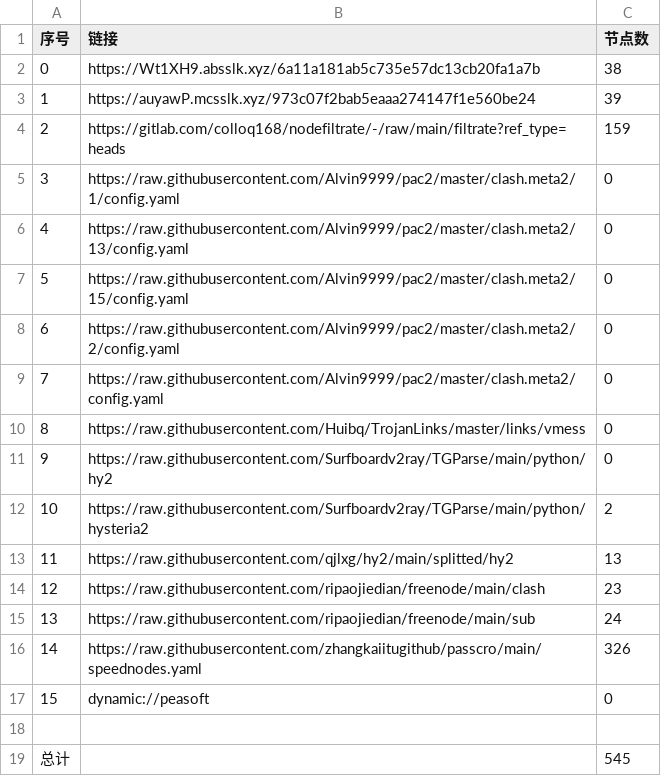
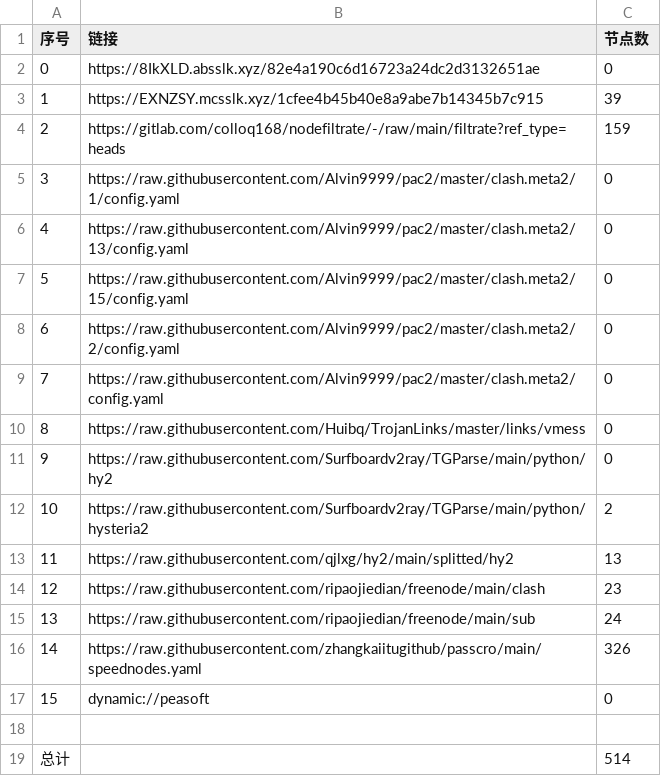
Before and after one commit to dreamMilk/AutoMergePublicNodes, a CSV file: list_result.csv, drawn as a sheet.

```diff
--- a/list_result.csv
+++ b/list_result.csv
@@ -1,4 +1,4 @@
 序号,链接,节点数
-0,https://Wt1XH9.absslk.xyz/6a11a181ab5c735e57dc13cb20fa1a7b,38
-1,https://auyawP.mcsslk.xyz/973c07f2bab5eaaa274147f1e560be24,39
+0,https://8IkXLD.absslk.xyz/82e4a190c6d16723a24dc2d3132651ae,0
+1,https://EXNZSY.mcsslk.xyz/1cfee4b45b40e8a9abe7b14345b7c915,39
 2,https://gitlab.com/colloq168/nodefiltrate/-/raw/main/filtrate?ref_type=heads,159
@@ -18,2 +18,2 @@
 
-总计,,545
+总计,,514
```
Also changed, not shown: 27 other files.
